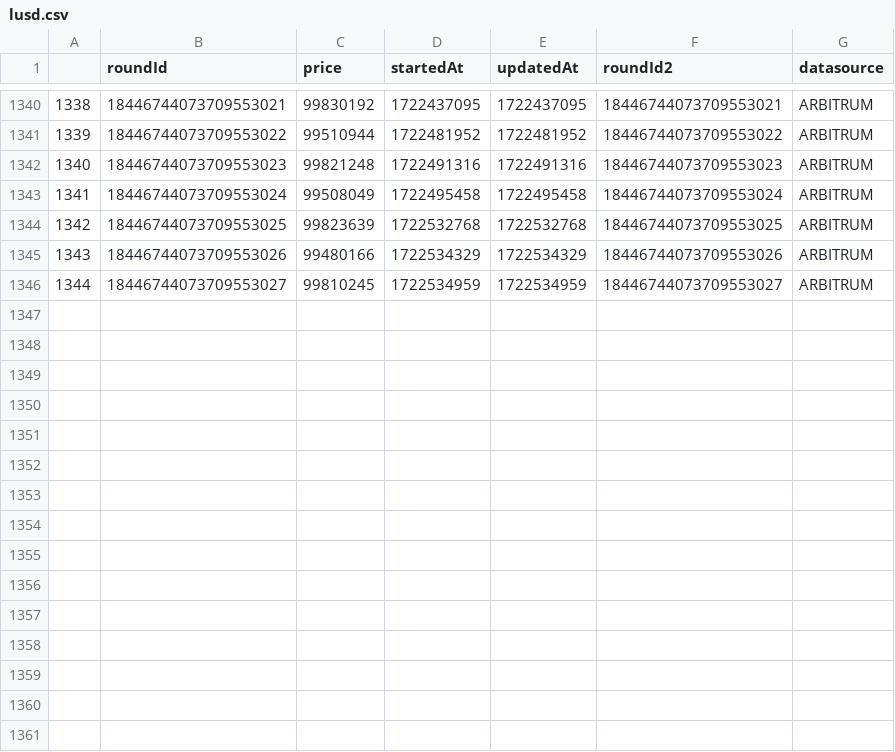
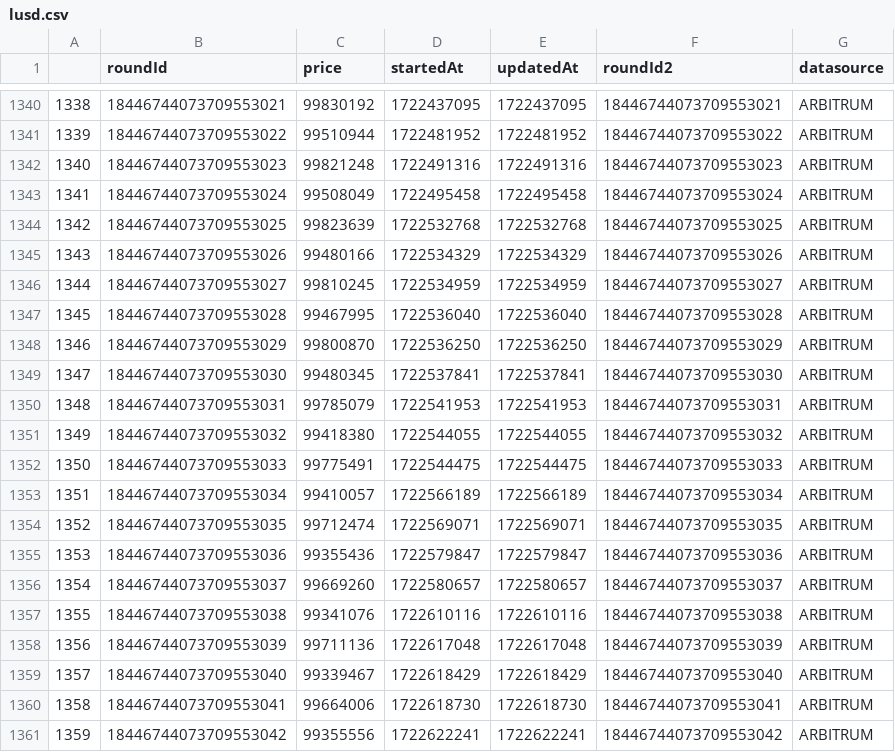
Before and after one commit to TGFahrenheit/y2k_multiplier, a CSV file: data/lusd/lusd.csv, drawn as a sheet; only a part is shown, gaps mark what is left out.

```diff
--- a/data/lusd/lusd.csv
+++ b/data/lusd/lusd.csv
@@ -1346 +1346,16 @@
 1344,18446744073709553027,99810245,1722534959,1722534959,18446744073709553027,ARBITRUM
+1345,18446744073709553028,99467995,1722536040,1722536040,18446744073709553028,ARBITRUM
+1346,18446744073709553029,99800870,1722536250,1722536250,18446744073709553029,ARBITRUM
+1347,18446744073709553030,99480345,1722537841,1722537841,18446744073709553030,ARBITRUM
+1348,18446744073709553031,99785079,1722541953,1722541953,18446744073709553031,ARBITRUM
+1349,18446744073709553032,99418380,1722544055,1722544055,18446744073709553032,ARBITRUM
+1350,18446744073709553033,99775491,1722544475,1722544475,18446744073709553033,ARBITRUM
+1351,18446744073709553034,99410057,1722566189,1722566189,18446744073709553034,ARBITRUM
+1352,18446744073709553035,99712474,1722569071,1722569071,18446744073709553035,ARBITRUM
+1353,18446744073709553036,99355436,1722579847,1722579847,18446744073709553036,ARBITRUM
+1354,18446744073709553037,99669260,1722580657,1722580657,18446744073709553037,ARBITRUM
+1355,18446744073709553038,99341076,1722610116,1722610116,18446744073709553038,ARBITRUM
+1356,18446744073709553039,99711136,1722617048,1722617048,18446744073709553039,ARBITRUM
+1357,18446744073709553040,99339467,1722618429,1722618429,18446744073709553040,ARBITRUM
+1358,18446744073709553041,99664006,1722618730,1722618730,18446744073709553041,ARBITRUM
+1359,18446744073709553042,99355556,1722622241,1722622241,18446744073709553042,ARBITRUM
```
Also changed, not shown: data/crvusd/crvusd.csv, data/dai/dai.csv, 23 other files.
